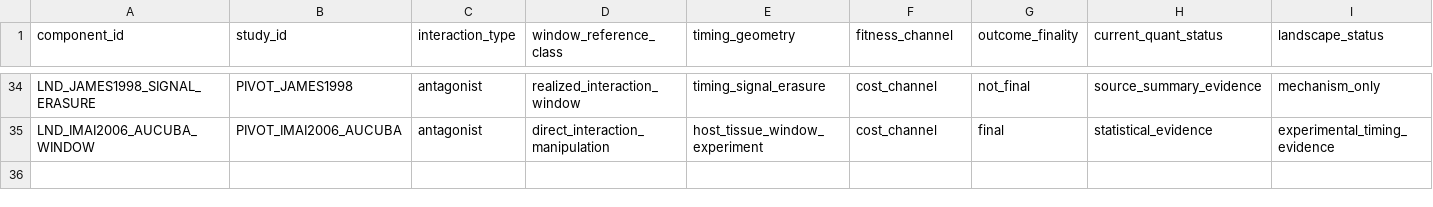
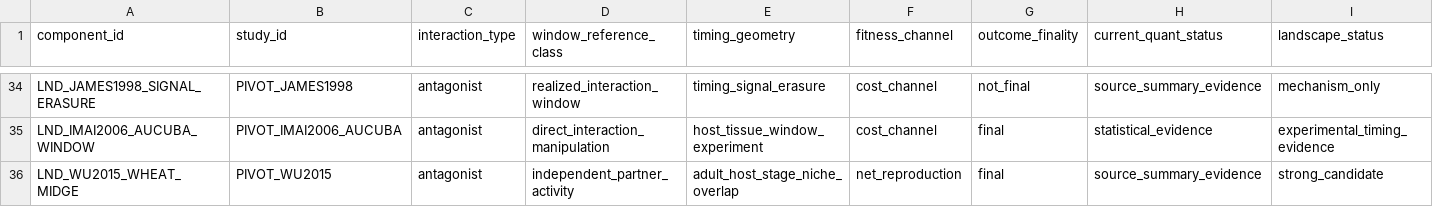
Before and after one commit to zuizui0223/iwe, a CSV file: data/registry/landscape_components.csv, drawn as a sheet; only a part is shown, gaps mark what is left out; rows hold the shown columns only; the diff names each change by its address in the sheet, - before the commit and + after, or states it on an @@ line.

Commit message:
Register wheat-midge high-provenance final-fitness anchor

```diff
--- a/data/registry/landscape_components.csv
+++ b/data/registry/landscape_components.csv
+row 36: LND_WU2015_WHEAT_MIDGE | PIVOT_WU2015 | antagonist | independent_partner_activity | adult_host_stage_niche_overlap | net_reproduction | final | source_summary_evidence | strong_candidate
```
